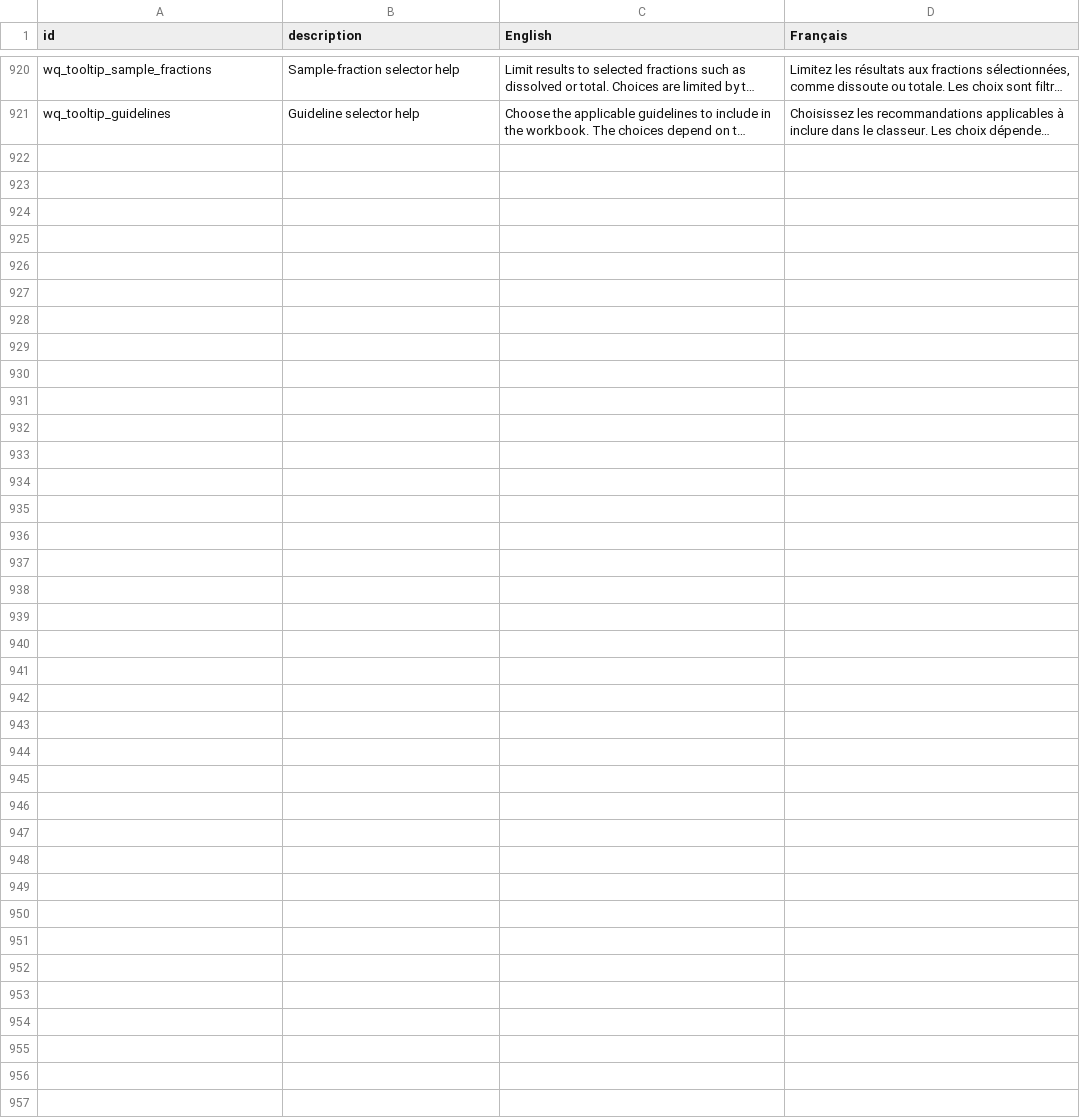
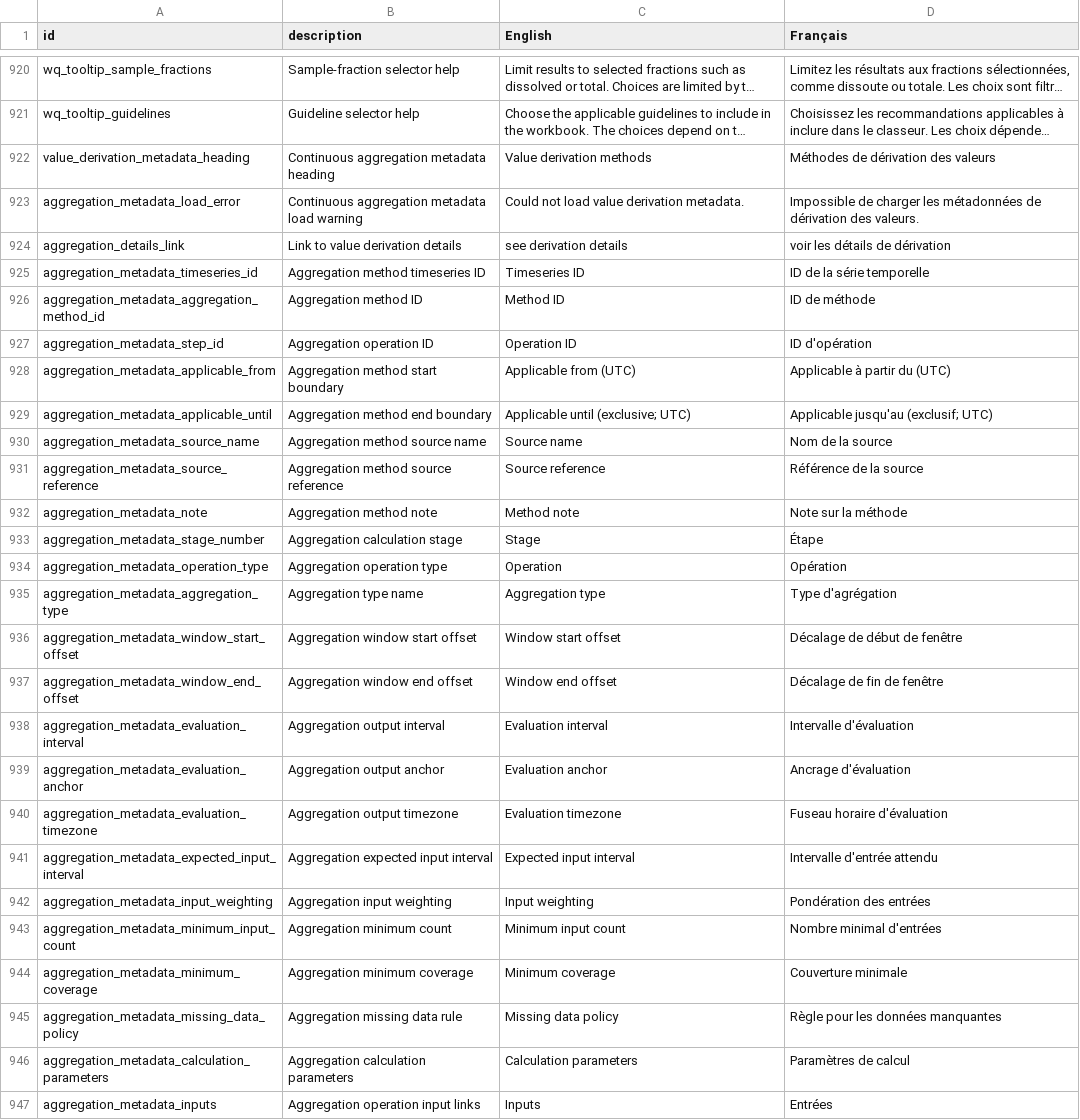
Before and after one commit to YukonWRB/YGwater, a CSV file: data-raw/translations.csv, drawn as a sheet; only a part is shown, gaps mark what is left out; long unchanged cells end in …; the diff covers the shown part only; the diff names each change by its address in the sheet, - before the commit and + after, or states it on an @@ line.

```diff
--- a/data-raw/translations.csv
+++ b/data-raw/translations.csv
+row 922: value_derivation_metadata_heading | Continuous aggregation metadata heading | Value derivation methods | Méthodes de dérivation des valeurs
+row 923: aggregation_metadata_load_error | Continuous aggregation metadata load warning | Could not load value derivation metadata. | Impossible de charger les métadonnées de dérivation des valeurs.
+row 924: aggregation_details_link | Link to value derivation details | see derivation details | voir les détails de dérivation
+row 925: aggregation_metadata_timeseries_id | Aggregation method timeseries ID | Timeseries ID | ID de la série temporelle
+row 926: aggregation_metadata_aggregation_method_id | Aggregation method ID | Method ID | ID de méthode
+row 927: aggregation_metadata_step_id | Aggregation operation ID | Operation ID | ID d'opération
+row 928: aggregation_metadata_applicable_from | Aggregation method start boundary | Applicable from (UTC) | Applicable à partir du (UTC)
+row 929: aggregation_metadata_applicable_until | Aggregation method end boundary | Applicable until (exclusive; UTC) | Applicable jusqu'au (exclusif; UTC)
+row 930: aggregation_metadata_source_name | Aggregation method source name | Source name | Nom de la source
+row 931: aggregation_metadata_source_reference | Aggregation method source reference | Source reference | Référence de la source
+row 932: aggregation_metadata_note | Aggregation method note | Method note | Note sur la méthode
+row 933: aggregation_metadata_stage_number | Aggregation calculation stage | Stage | Étape
+row 934: aggregation_metadata_operation_type | Aggregation operation type | Operation | Opération
+row 935: aggregation_metadata_aggregation_type | Aggregation type name | Aggregation type | Type d'agrégation
+row 936: aggregation_metadata_window_start_offset | Aggregation window start offset | Window start offset | Décalage de début de fenêtre
+row 937: aggregation_metadata_window_end_offset | Aggregation window end offset | Window end offset | Décalage de fin de fenêtre
+row 938: aggregation_metadata_evaluation_interval | Aggregation output interval | Evaluation interval | Intervalle d'évaluation
+row 939: aggregation_metadata_evaluation_anchor | Aggregation output anchor | Evaluation anchor | Ancrage d'évaluation
+row 940: aggregation_metadata_evaluation_timezone | Aggregation output timezone | Evaluation timezone | Fuseau horaire d'évaluation
+row 941: aggregation_metadata_expected_input_interval | Aggregation expected input interval | Expected input interval | Intervalle d'entrée attendu
+row 942: aggregation_metadata_input_weighting | Aggregation input weighting | Input weighting | Pondération des entrées
+row 943: aggregation_metadata_minimum_input_count | Aggregation minimum count | Minimum input count | Nombre minimal d'entrées
+row 944: aggregation_metadata_minimum_coverage | Aggregation minimum coverage | Minimum coverage | Couverture minimale
+row 945: aggregation_metadata_missing_data_policy | Aggregation missing data rule | Missing data policy | Règle pour les données manquantes
+row 946: aggregation_metadata_calculation_parameters | Aggregation calculation parameters | Calculation parameters | Paramètres de calcul
+row 947: aggregation_metadata_inputs | Aggregation operation input links | Inputs | Entrées
```
Also changed, not shown: 2 added rows and 2 removed rows elsewhere in this file, 29 other files.
